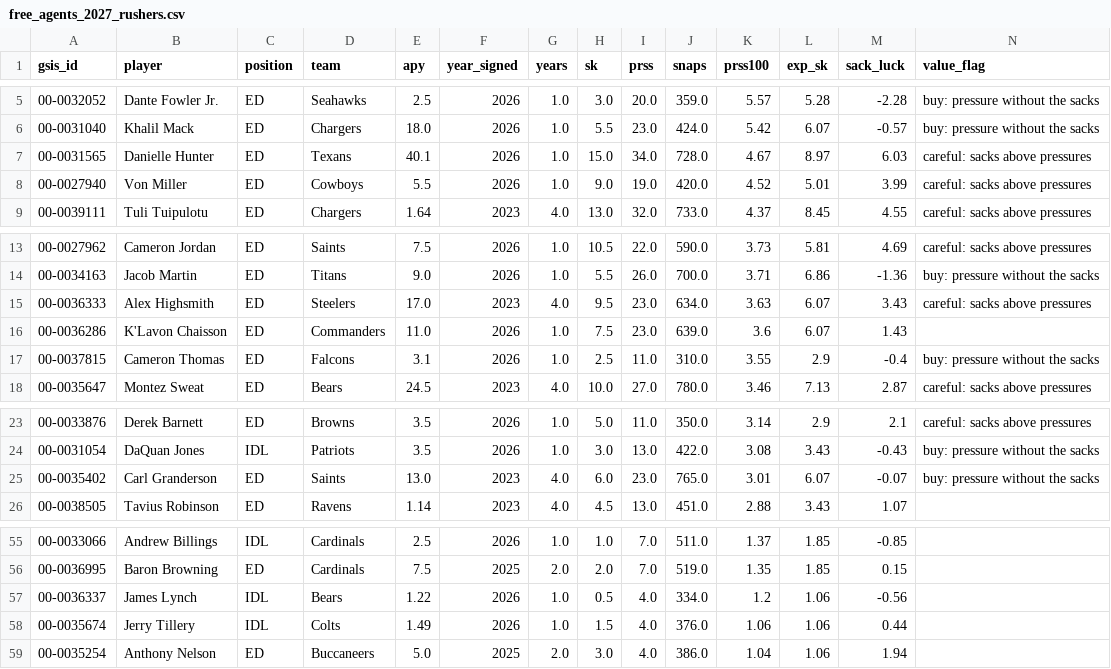
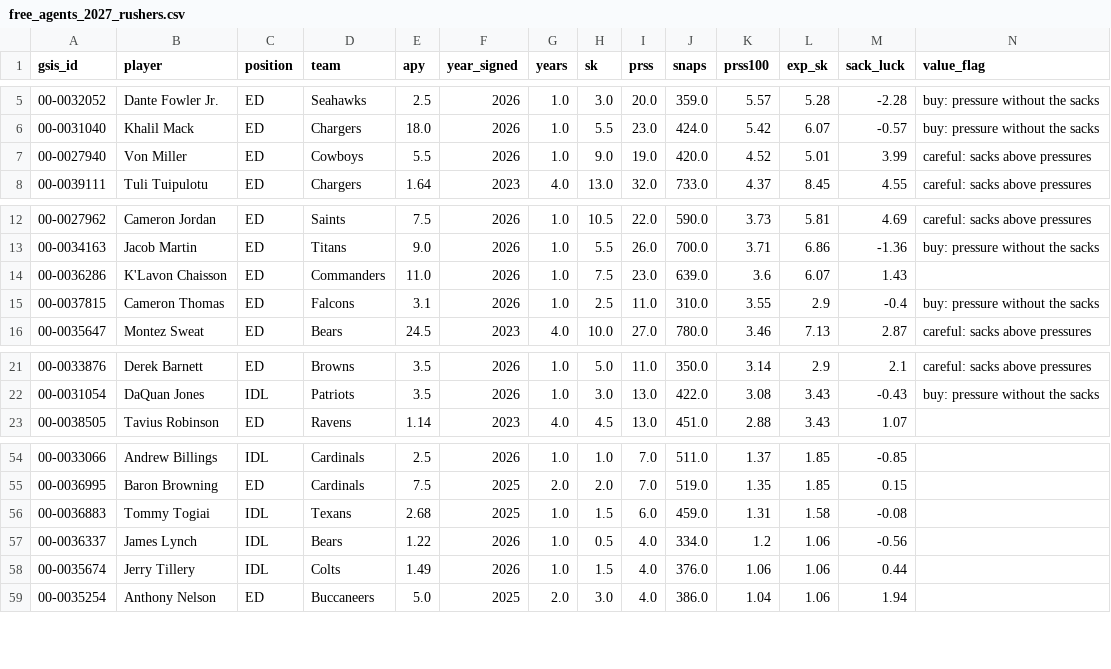
Before and after one commit to IForSureI/NFL-Analytics, a CSV file: reports/07-box-score-tax/free_agents_2027_rushers.csv, drawn as a sheet; only a part is shown, gaps mark what is left out; removed rows and columns are numbered as before the commit, all else as after; the diff covers the shown part only; the diff names each change by its address in the sheet, - before the commit and + after, or states it on an @@ line.

```diff
--- a/reports/07-box-score-tax/free_agents_2027_rushers.csv
+++ b/reports/07-box-score-tax/free_agents_2027_rushers.csv
-row 7: 00-0031565 | Danielle Hunter | ED | Texans | 40.1 | 2026 | 1.0 | 15.0 | 34.0 | 728.0 | 4.67 | 8.97 | 6.03 | careful: sacks above pressures
-row 15: 00-0036333 | Alex Highsmith | ED | Steelers | 17.0 | 2023 | 4.0 | 9.5 | 23.0 | 634.0 | 3.63 | 6.07 | 3.43 | careful: sacks above pressures
-row 25: 00-0035402 | Carl Granderson | ED | Saints | 13.0 | 2023 | 4.0 | 6.0 | 23.0 | 765.0 | 3.01 | 6.07 | -0.07 | buy: pressure without the sacks
+row 56: 00-0036883 | Tommy Togiai | IDL | Texans | 2.68 | 2025 | 1.0 | 1.5 | 6.0 | 459.0 | 1.31 | 1.58 | -0.08
```
Also changed, not shown: 8 added rows, 2 removed rows and 2 edited cells elsewhere in this file, 3 other files.
